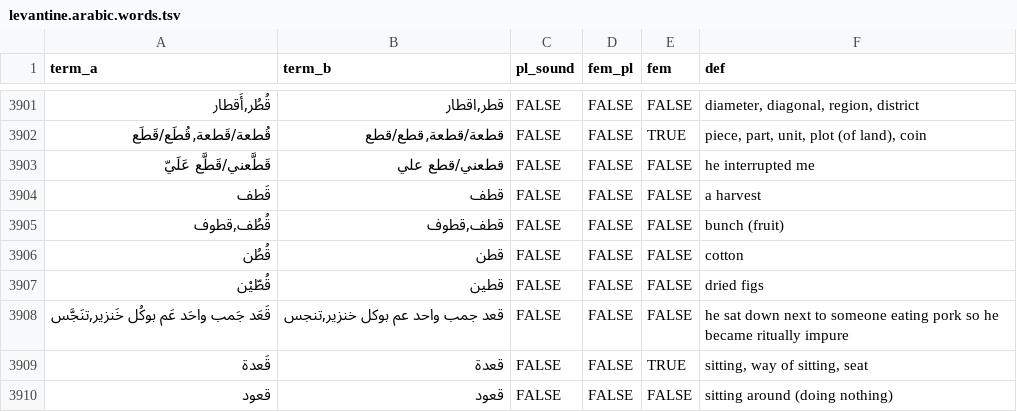
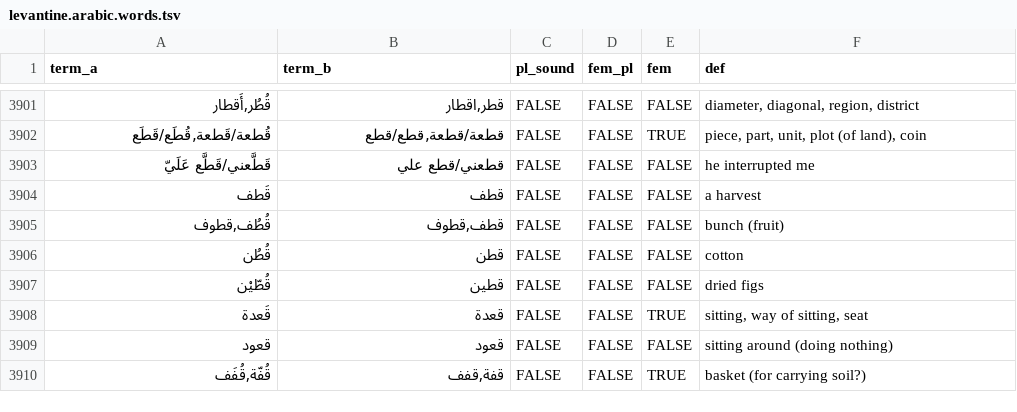
Before and after one commit to iadnanmukhtar/levantinereader, a TSV file: assets/levantine.arabic.words.tsv, drawn as a sheet; only a part is shown, gaps mark what is left out; the shorter side is filled out with more unchanged rows.

```diff
--- a/assets/levantine.arabic.words.tsv
+++ b/assets/levantine.arabic.words.tsv
@@ -3907,3 +3907,2 @@ term_a	term_b	pl_sound	fem_pl	fem	def
 قُطّيْن	قطين	FALSE	FALSE	FALSE	dried figs
-قَعَد جَمب واحَد عَم بوكُل خَنزير,تنَجَّس	قعد جمب واحد عم بوكل خنزير,تنجس	FALSE	FALSE	FALSE	he sat down next to someone eating pork so he became ritually impure
 قَعدة	قعدة	FALSE	FALSE	TRUE	sitting, way of sitting, seat
```
Also changed, not shown: assets/levantine.arabic.stop.tsv, 5 other files.
